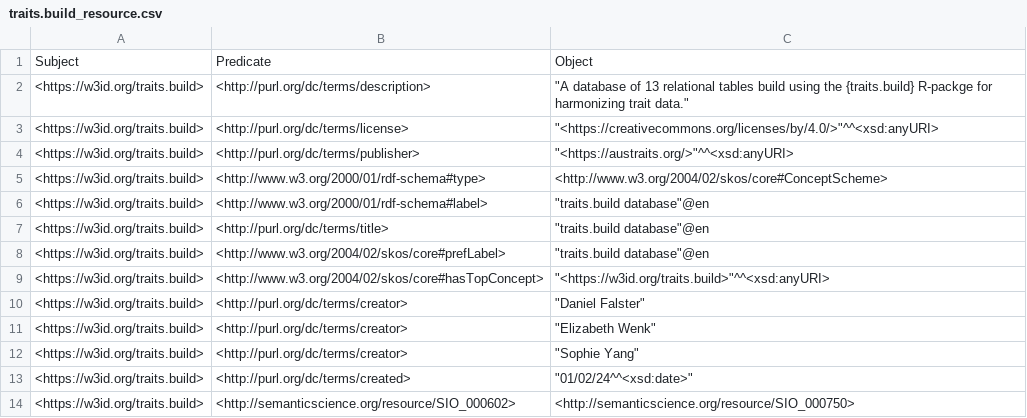
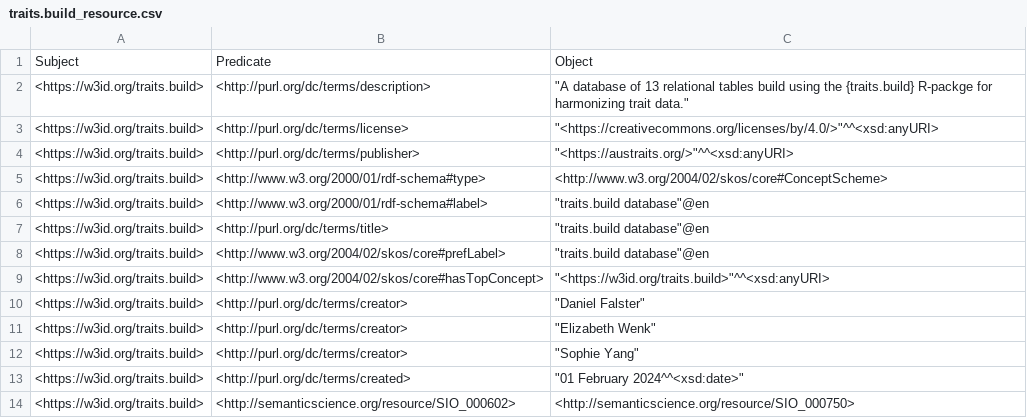
Before and after one commit to traitecoevo/traits.build, a CSV file: ontology/data/traits.build_resource.csv, drawn as a sheet.

```diff
--- a/ontology/data/traits.build_resource.csv
+++ b/ontology/data/traits.build_resource.csv
@@ -12,3 +12,3 @@ Subject,Predicate,Object
 <https://w3id.org/traits.build>,<http://purl.org/dc/terms/creator>,"""Sophie Yang"""
-<https://w3id.org/traits.build>,<http://purl.org/dc/terms/created>,"""01/02/24^^<xsd:date>"""
+<https://w3id.org/traits.build>,<http://purl.org/dc/terms/created>,"""01 February 2024^^<xsd:date>"""
 <https://w3id.org/traits.build>,<http://semanticscience.org/resource/SIO_000602>,<http://semanticscience.org/resource/SIO_000750>
```
Also changed, not shown: ontology/data/traits.build_ontology.csv, ontology/output/ontology/build_triples.csv, 11 other files.
